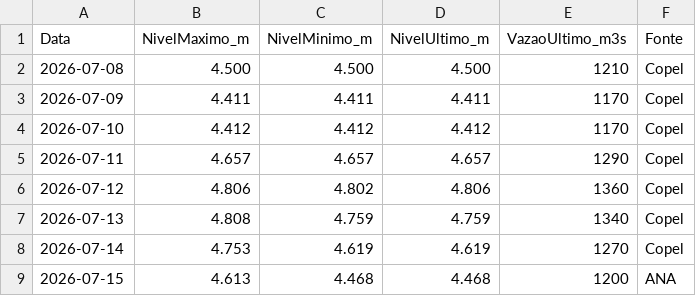
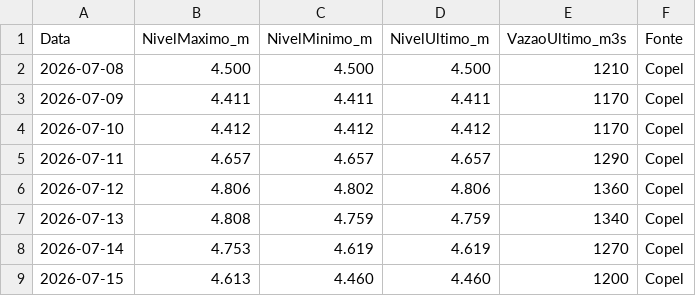
Before and after one commit to thiagoiwanko/rioiguacu, a CSV file: historico_diario.csv, drawn as a sheet.

```diff
--- a/historico_diario.csv
+++ b/historico_diario.csv
@@ -8,2 +8,2 @@ Data;NivelMaximo_m;NivelMinimo_m;NivelUltimo_m;VazaoUltimo_m3s;Fonte
 2026-07-14;4.753;4.619;4.619;1270;Copel
-2026-07-15;4.613;4.468;4.468;1200;ANA
+2026-07-15;4.613;4.460;4.460;1200;Copel
```
Also changed, not shown: 2 other files.
